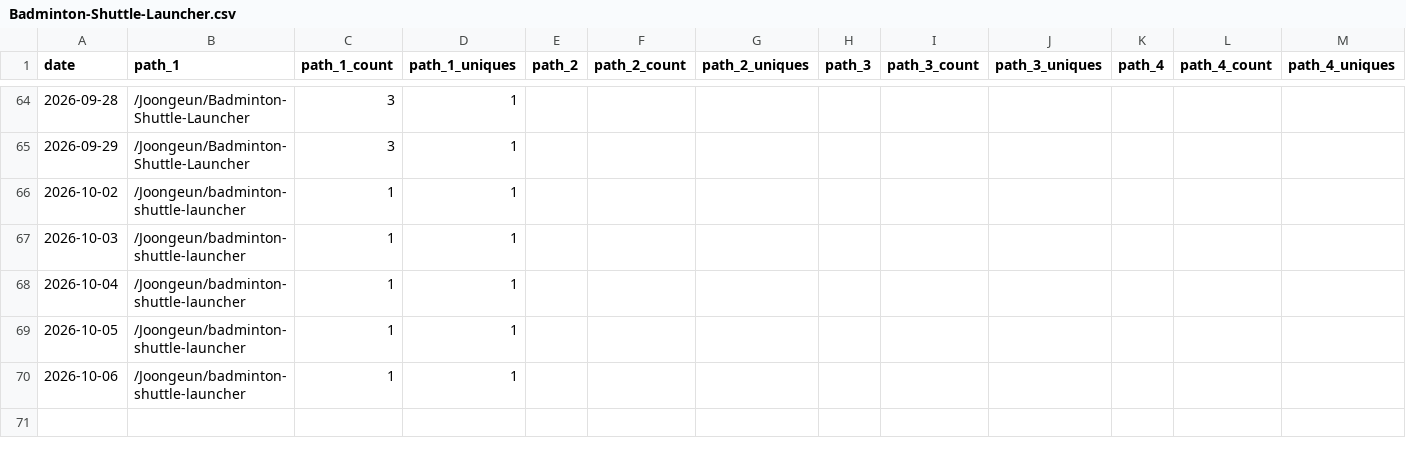
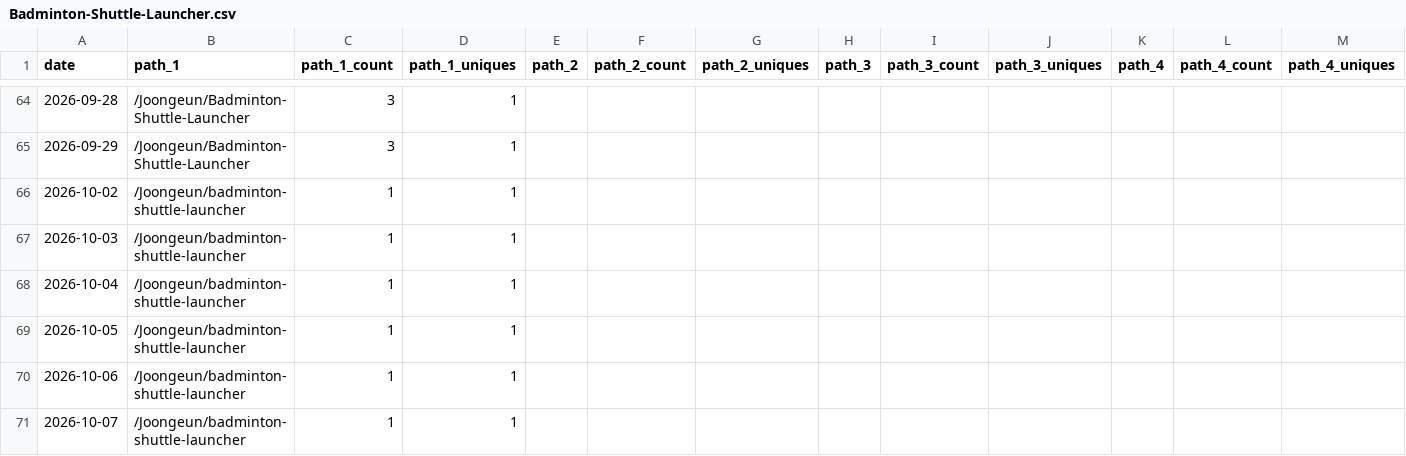
Before and after one commit to Joongeun/Joon_Project_Stats, a CSV file: data/github_paths/Badminton-Shuttle-Launcher.csv, drawn as a sheet; only a part is shown, gaps mark what is left out; rows hold the shown columns only; the diff names each change by its address in the sheet, - before the commit and + after, or states it on an @@ line.

```diff
--- a/data/github_paths/Badminton-Shuttle-Launcher.csv
+++ b/data/github_paths/Badminton-Shuttle-Launcher.csv
+row 71: 2026-10-07 | /Joongeun/badminton-shuttle-launcher | 1 | 1
```
Also changed, not shown: data/github_paths/Agrobot.csv, data/github_paths/CRX_Arm_Scheduler.csv, 1 other file.
